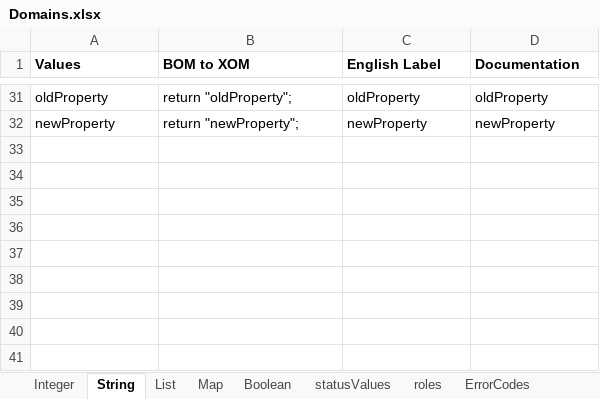
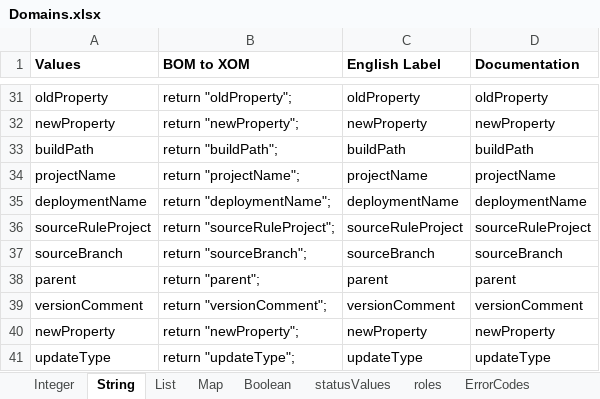
Before and after one commit to ncrowther/ODMGovernanceAsset, an Excel workbook: GovernanceRules/rbrgBom/resources/Domains.xlsx, sheet String, drawn as a sheet; only a part is shown, gaps mark what is left out; values as stored, in another font and other column widths than the file's, no borders; the diff names each change by its address in the sheet, - before the commit and + after, or states it on an @@ line.

```diff
--- a/GovernanceRules/rbrgBom/resources/Domains.xlsx (sheet String)
+++ b/GovernanceRules/rbrgBom/resources/Domains.xlsx (sheet String)
+row 33: buildPath | return "buildPath"; | buildPath | buildPath
+row 34: projectName | return "projectName"; | projectName | projectName
+row 35: deploymentName | return "deploymentName"; | deploymentName | deploymentName
+row 36: sourceRuleProject | return "sourceRuleProject"; | sourceRuleProject | sourceRuleProject
+row 37: sourceBranch | return "sourceBranch"; | sourceBranch | sourceBranch
+row 38: parent | return "parent"; | parent | parent
+row 39: versionComment | return "versionComment"; | versionComment | versionComment
+row 40: newProperty | return "newProperty"; | newProperty | newProperty
+row 41: updateType | return "updateType"; | updateType | updateType
```
Also changed, not shown: sheet List, sheet Integer, sheet Boolean, 28 other files.
